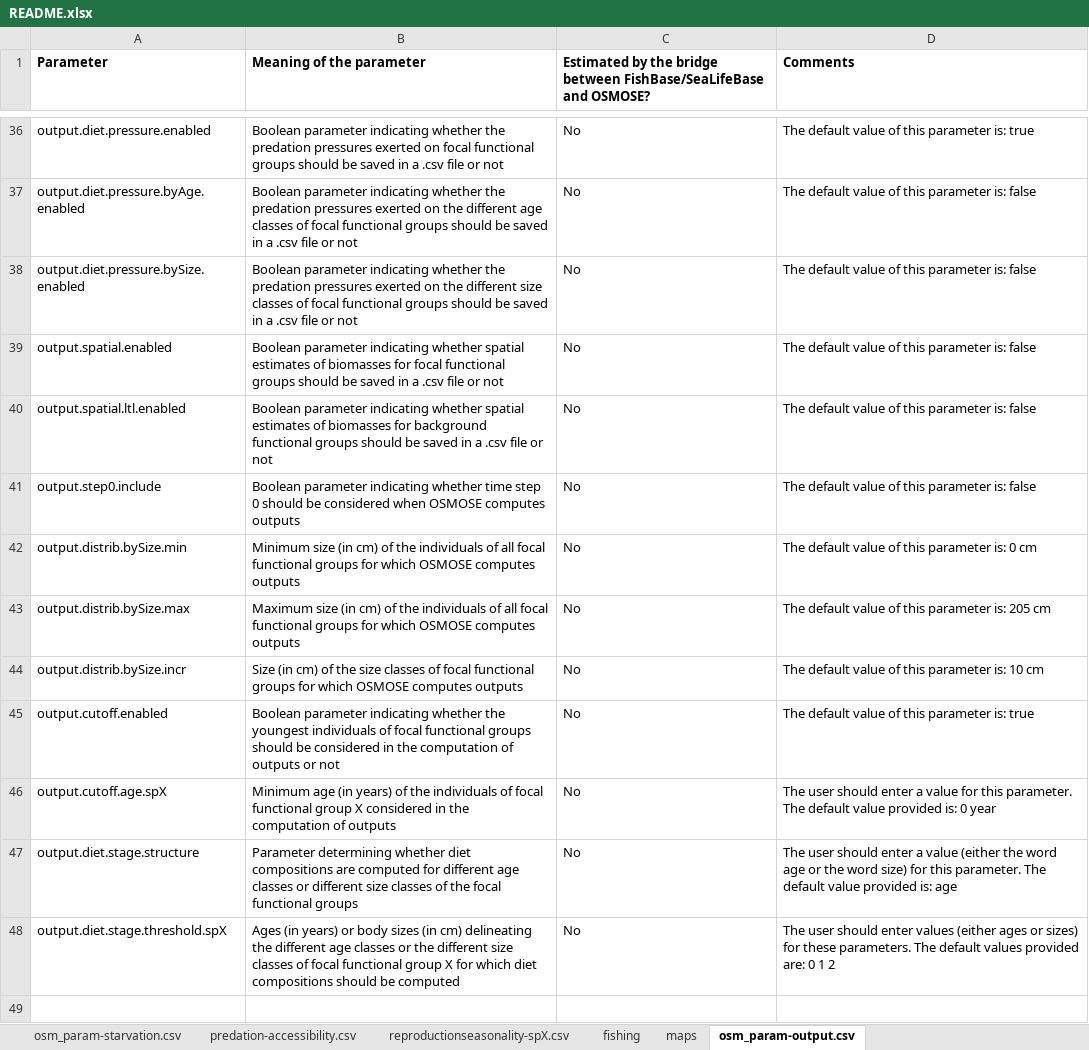
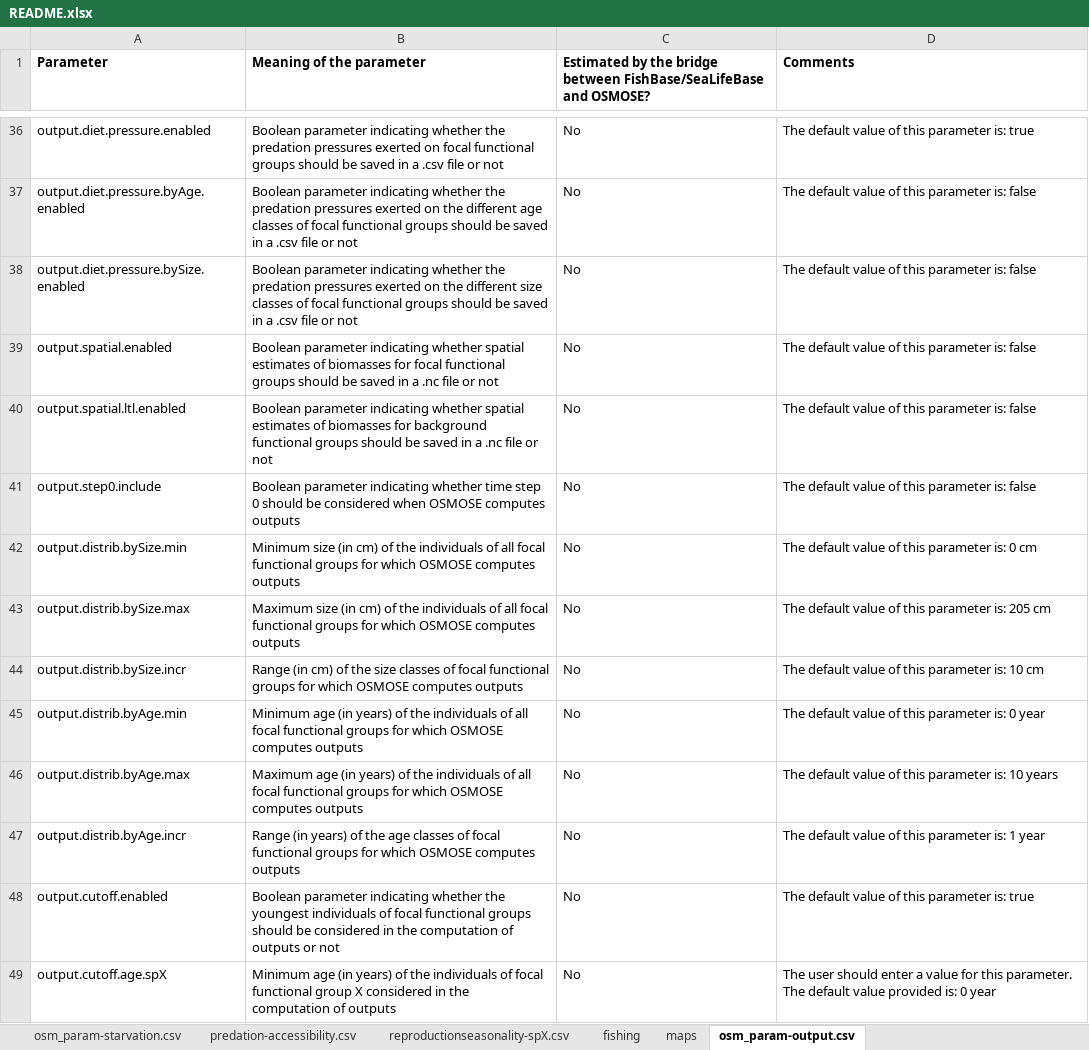
Before and after one commit to osmose-model/osmose-web-api, an Excel workbook: src/main/resources/com/github/jhpoelen/fbob/osmose_config/README.xlsx, sheet osm_param-output.csv, drawn as a sheet; only a part is shown, gaps mark what is left out; the shorter side is filled out with more unchanged rows; values as stored, in another font and other column widths than the file's, no borders; the diff names each change by its address in the sheet, - before the commit and + after, or states it on an @@ line.

```diff
--- a/src/main/resources/com/github/jhpoelen/fbob/osmose_config/README.xlsx (sheet osm_param-output.csv)
+++ b/src/main/resources/com/github/jhpoelen/fbob/osmose_config/README.xlsx (sheet osm_param-output.csv)
-B39 (Meaning of the parameter): …in a .csv file or…
+B39 (Meaning of the parameter): …in a .nc file or…
-B40 (Meaning of the parameter): …in a .csv file or…
+B40 (Meaning of the parameter): …in a .nc file or…
-B44 (Meaning of the parameter): Size (in cm)…
+B44 (Meaning of the parameter): Range (in cm)…
+row 45: output.distrib.byAge.min | Minimum age (in years) of the individuals of all focal functional groups for which OSMOSE computes outputs | No | The default value of this parameter is: 0 year
+row 46: output.distrib.byAge.max | Maximum age (in years) of the individuals of all focal functional groups for which OSMOSE computes outputs | No | The default value of this parameter is: 10 years
+row 47: output.distrib.byAge.incr | Range (in years) of the age classes of focal functional groups for which OSMOSE computes outputs | No | The default value of this parameter is: 1 year
```
Also changed, not shown: sheet osm_param-species.csv, sheet osm_param-predation.csv, sheet osm_param-ltl.csv, sheet reproductionseasonality-spX.csv, sheet osm_param-natural-mortality, sheet osm_all-parameters.csv.
